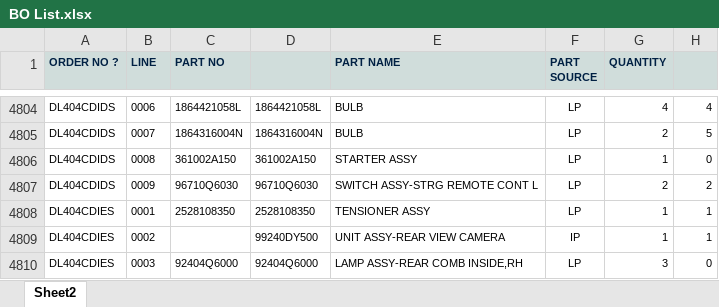
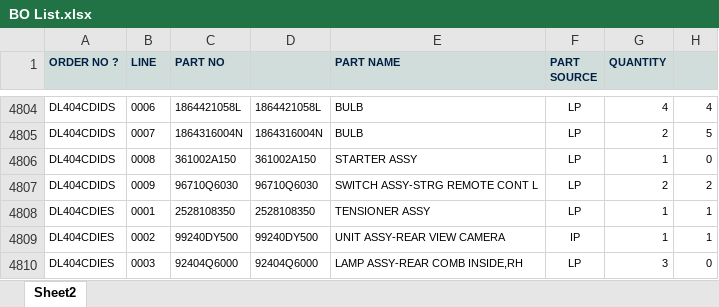
Before and after one commit to KirtiSindhwani-TheDeveloper/lead-time-backend, an Excel workbook: mapping-uploads/BO List.xlsx, sheet Sheet2, drawn as a sheet; only a part is shown, gaps mark what is left out; values as stored, in another font and other column widths than the file's, no borders; the diff names each change by its address in the sheet, - before the commit and + after, or states it on an @@ line.

```diff
--- a/mapping-uploads/BO List.xlsx (sheet Sheet2)
+++ b/mapping-uploads/BO List.xlsx (sheet Sheet2)
-C4809 (PART NO): (empty)
+C4809 (PART NO): 99240DY500
```
Also changed, not shown: mapping-uploads/PURCHASE.xlsx, mapping-uploads/Purchase Deep Hyundai Mudka_July24_R.xlsx, 17 other files.
